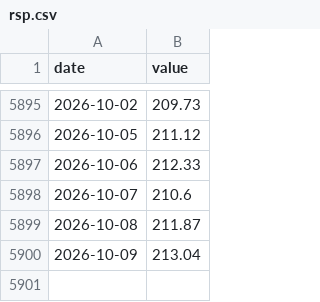
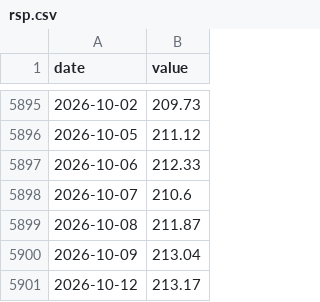
Before and after one commit to JungOhLee/macro-monitoring, a CSV file: data/raw/rsp.csv, drawn as a sheet; only a part is shown, gaps mark what is left out; the diff names each change by its address in the sheet, - before the commit and + after, or states it on an @@ line.

```diff
--- a/data/raw/rsp.csv
+++ b/data/raw/rsp.csv
+row 5901: 2026-10-12 | 213.17
```
Also changed, not shown: data/raw/spy.csv, data/raw/vixcls.csv, 4 other files.
